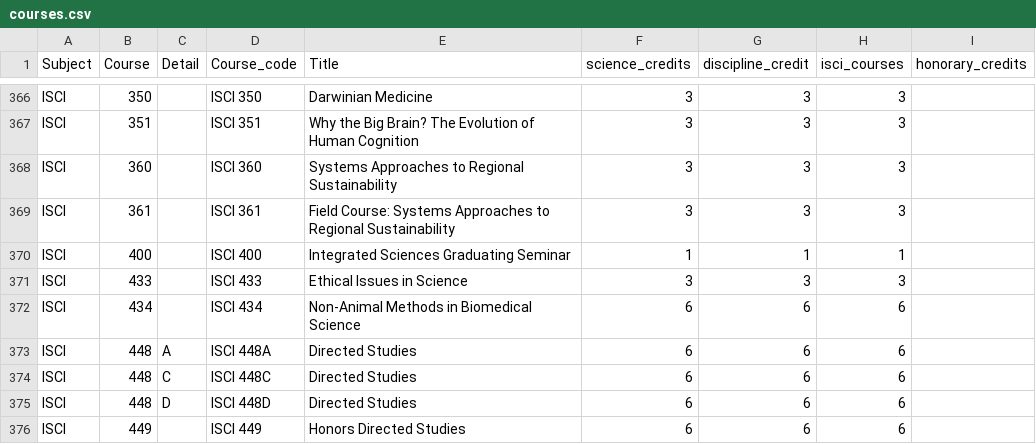
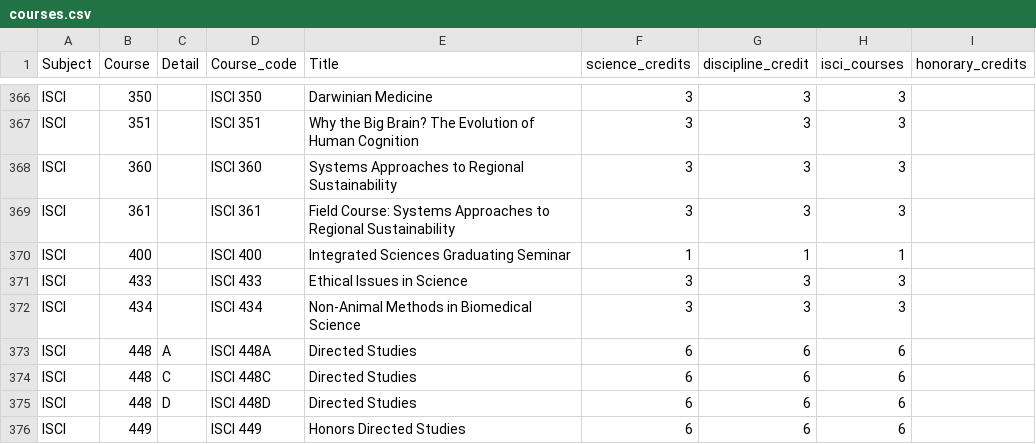
Before and after one commit to Maqmood-Zafi/iscidegreeproposal, a CSV file: backend/courses.csv, drawn as a sheet; only a part is shown, gaps mark what is left out.

```diff
--- a/backend/courses.csv
+++ b/backend/courses.csv
@@ -371,3 +371,3 @@ ISCI,400,,ISCI 400,Integrated Sciences Graduating Seminar,1,1,1,
 ISCI,433,,ISCI 433,Ethical Issues in Science,3,3,3,
-ISCI,434,,ISCI 434,Non-Animal Methods in Biomedical Science,6,6,6,
+ISCI,434,,ISCI 434,Non-Animal Methods in Biomedical Science,3,3,3,
 ISCI,448,A,ISCI 448A,Directed Studies,6,6,6,
```
Also changed, not shown: 1 other file.
